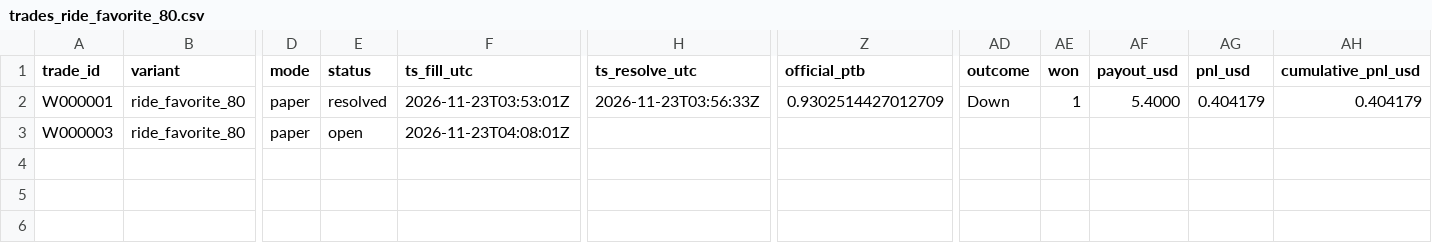
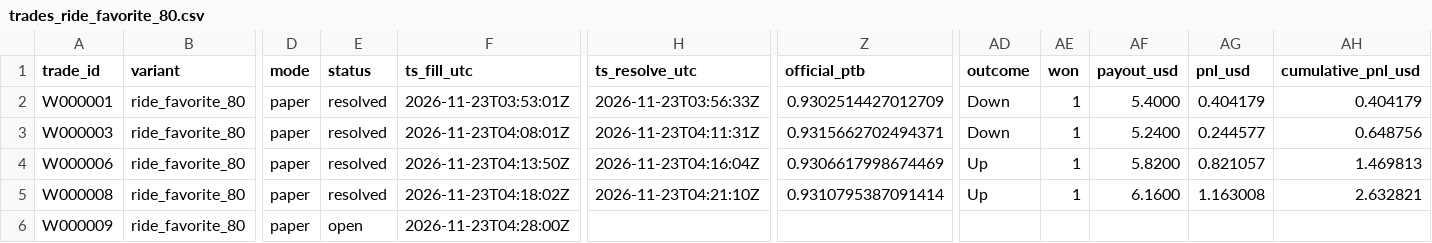
Before and after one commit to michaeldeuchar-dotcom/xrp-paper-bot, a CSV file: data/week2/trades_ride_favorite_80.csv, drawn as a sheet; only a part is shown, gaps mark what is left out; rows hold the shown columns only; the diff names each change by its address in the sheet, - before the commit and + after, or states it on an @@ line.

```diff
--- a/data/week2/trades_ride_favorite_80.csv
+++ b/data/week2/trades_ride_favorite_80.csv
-E3 (status): open
+E3 (status): resolved
-H3 (ts_resolve_utc): (empty)
+H3 (ts_resolve_utc): 2026-11-23T04:11:31Z
-Z3 (official_ptb): (empty)
+Z3 (official_ptb): 0.9315662702494371
-AD3 (outcome): (empty)
+AD3 (outcome): Down
-AE3 (won): (empty)
+AE3 (won): 1
-AF3 (payout_usd): (empty)
+AF3 (payout_usd): 5.2400
-AG3 (pnl_usd): (empty)
+AG3 (pnl_usd): 0.244577
-AH3 (cumulative_pnl_usd): (empty)
+AH3 (cumulative_pnl_usd): 0.648756
+row 4: W000006 | ride_favorite_80 | paper | resolved | 2026-11-23T04:13:50Z | 2026-11-23T04:16:04Z | 0.9306617998674469 | Up | 1 | 5.8200 | 0.821057 | 1.469813
+row 5: W000008 | ride_favorite_80 | paper | resolved | 2026-11-23T04:18:02Z | 2026-11-23T04:21:10Z | 0.9310795387091414 | Up | 1 | 6.1600 | 1.163008 | 2.632821
+row 6: W000009 | ride_favorite_80 | paper | open | 2026-11-23T04:28:00Z
```
Also changed, not shown: data/week2/trades_control.csv, data/week2/trades_down_ride.csv, 5 other files.
